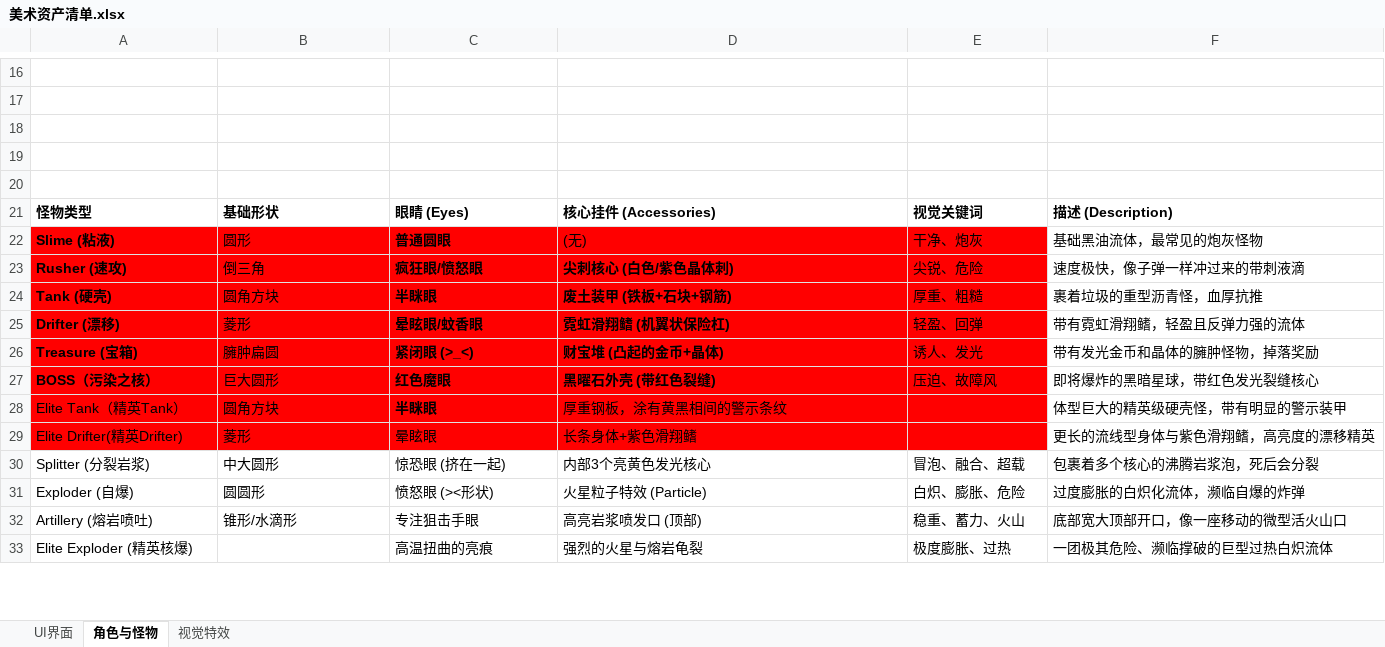
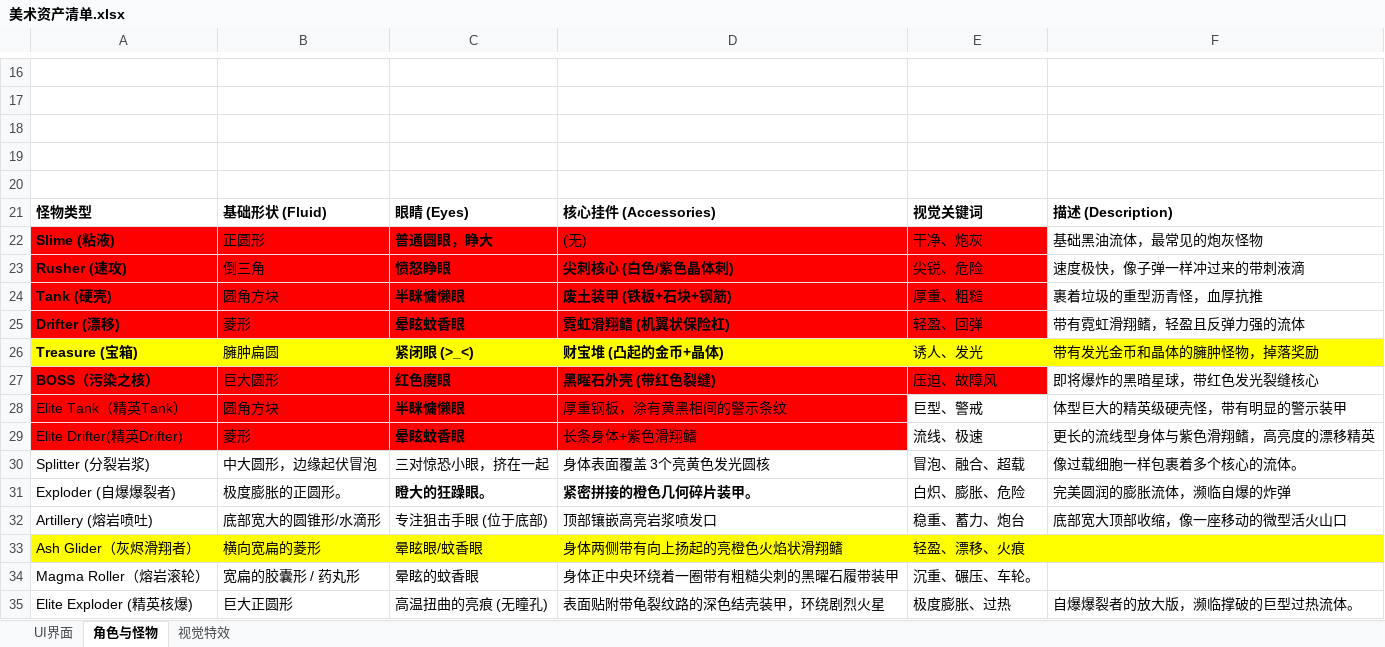
Before and after one commit to mengzhugame/GamePlanningDoc, an Excel workbook: 20_项目/02_光与朽项目/05_资产管理/美术资产清单.xlsx, sheet 角色与怪物, drawn as a sheet; only a part is shown, gaps mark what is left out; values as stored, in another font and other column widths than the file's, no borders; removed rows and columns are numbered as before the commit, all else as after; the diff covers the shown part only; the diff names each change by its address in the sheet, - before the commit and + after, or states it on an @@ line.

```diff
--- a/20_项目/02_光与朽项目/05_资产管理/美术资产清单.xlsx (sheet 角色与怪物)
+++ b/20_项目/02_光与朽项目/05_资产管理/美术资产清单.xlsx (sheet 角色与怪物)
-B21: 基础形状
+B21: 基础形状 (Fluid)
-B22: 圆形
+B22: 正圆形
-C22: 普通圆眼
+C22: 普通圆眼，睁大
-C23: 疯狂眼/愤怒眼
+C23: 愤怒睁眼
-C24: 半眯眼
+C24: 半眯慵懒眼
-C25: 晕眩眼/蚊香眼
+C25: 晕眩蚊香眼
-A26:E26 fill: #FF0000
+A26:E26 fill: #FFFF00
-F26 fill: none
+F26 fill: #FFFF00
-C28: 半眯眼
+C28: 半眯慵懒眼
-E28: (empty)
+E28: 巨型、警戒
-E28:E29 fill: #FF0000
+E28:E29 fill: none
-C29: 晕眩眼
+C29: 晕眩蚊香眼
-C29 bold: off
+C29 bold: on
-E29: (empty)
+E29: 流线、极速
-B30: 中大圆形
+B30: 中大圆形，边缘起伏冒泡
-C30: 惊恐眼 (挤在一起)
+C30: 三对惊恐小眼，挤在一起
-D30: 内部3个亮黄色发光核心
+D30: 身体表面覆盖 3个亮黄色发光圆核
-F30: 包裹着多个核心的沸腾岩浆泡，死后会分裂
+F30: 像过载细胞一样包裹着多个核心的流体。
-row 31: Exploder (自爆) | 圆圆形 | 愤怒眼 (><形状) | 火星粒子特效 (Particle) | 白炽、膨胀、危险 | 过度膨胀的白炽化流体，濒临自爆的炸弹
+row 31: Exploder (自爆爆裂者) | 极度膨胀的正圆形。 | 瞪大的狂躁眼。 | 紧密拼接的橙色几何碎片装甲。 | 白炽、膨胀、危险 | 完美圆润的膨胀流体，濒临自爆的炸弹
-B32: 锥形/水滴形
+B32: 底部宽大的圆锥形/水滴形
-C32: 专注狙击手眼
+C32: 专注狙击手眼 (位于底部)
-D32: 高亮岩浆喷发口 (顶部)
+D32: 顶部镶嵌高亮岩浆喷发口
-E32: 稳重、蓄力、火山
+E32: 稳重、蓄力、炮台
-F32: 底部宽大顶部开口，像一座移动的微型活火山口
+F32: 底部宽大顶部收缩，像一座移动的微型活火山口
+row 33: Ash Glider（灰烬滑翔者） | 横向宽扁的菱形 | 晕眩眼/蚊香眼 | 身体两侧带有向上扬起的亮橙色火焰状滑翔鳍 | 轻盈、漂移、火痕
+row 34: Magma Roller（熔岩滚轮） | 宽扁的胶囊形 / 药丸形 | 晕眩的蚊香眼 | 身体正中央环绕着一圈带有粗糙尖刺的黑曜石履带装甲 | 沉重、碾压、车轮。
-B35: (empty)
+B35: 巨大正圆形
-C35: 高温扭曲的亮痕
+C35: 高温扭曲的亮痕 (无瞳孔)
-D35: 强烈的火星与熔岩龟裂
+D35: 表面贴附带龟裂纹路的深色结壳装甲，环绕剧烈火星
-F35: 一团极其危险、濒临撑破的巨型过热白炽流体
+F35: 自爆爆裂者的放大版，濒临撑破的巨型过热流体。
```
Also changed, not shown: 4 added rows, 24 edited cells and cell formats elsewhere in this sheet, 6 other files.
